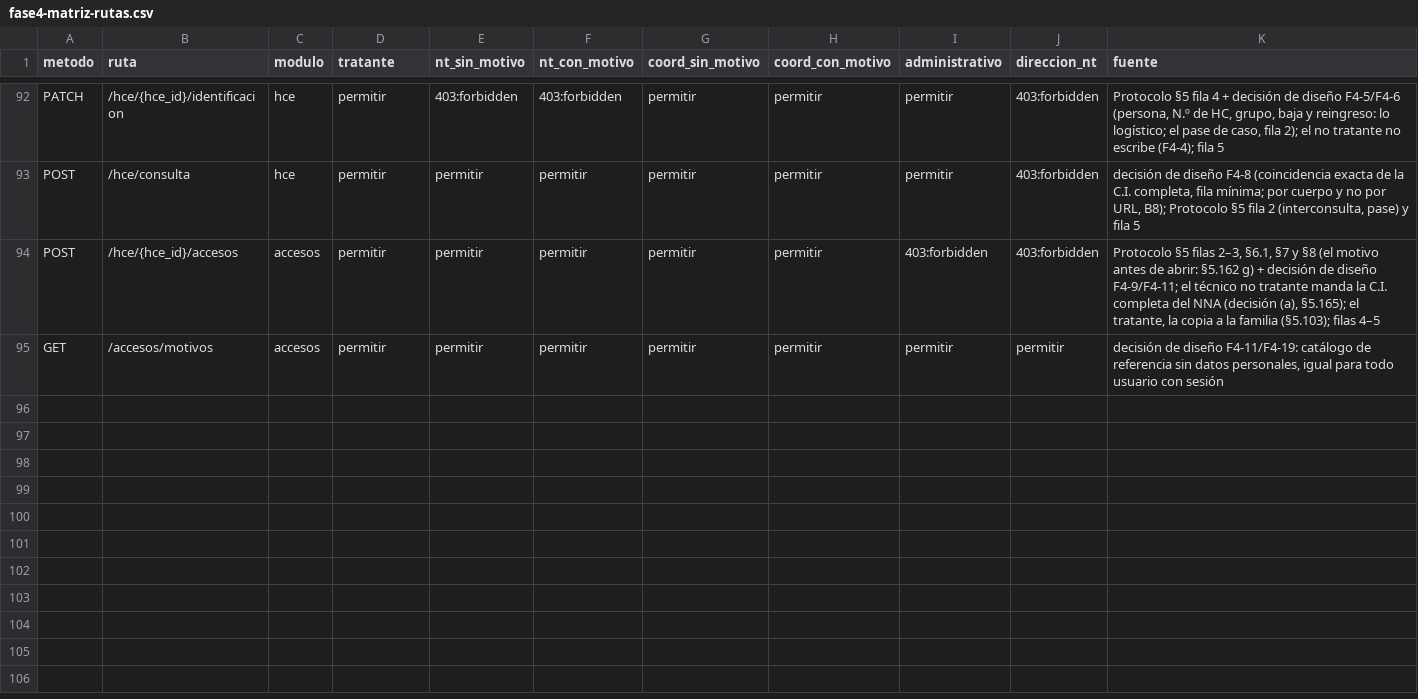
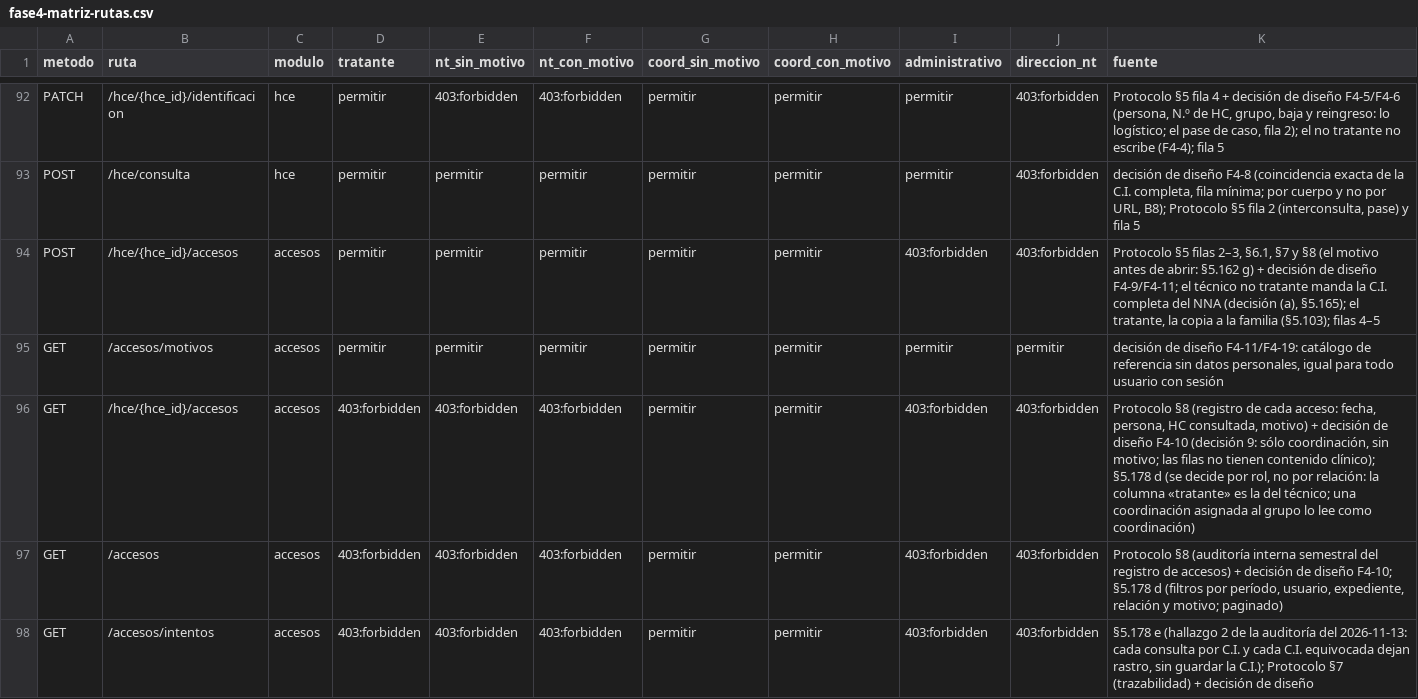
Before and after one commit to lucaspimentel-uy/IPPU-UTEC, a CSV file: docs/diseno/fase4-matriz-rutas.csv, drawn as a sheet; only a part is shown, gaps mark what is left out; the diff names each change by its address in the sheet, - before the commit and + after, or states it on an @@ line.

```diff
--- a/docs/diseno/fase4-matriz-rutas.csv
+++ b/docs/diseno/fase4-matriz-rutas.csv
+row 96: GET | /hce/{hce_id}/accesos | accesos | 403:forbidden | 403:forbidden | 403:forbidden | permitir | permitir | 403:forbidden | 403:forbidden | Protocolo §8 (registro de cada acceso: fecha, persona, HC consultada, motivo) + decisión de diseño F4-10 (decisión 9: sólo coordinación, sin motivo; las filas no tienen contenido clínico); §5.178 d (se decide por rol, no por relación: la columna «tratante» es la del técnico; una coordinación asignada al grupo lo lee como coordinación)
+row 97: GET | /accesos | accesos | 403:forbidden | 403:forbidden | 403:forbidden | permitir | permitir | 403:forbidden | 403:forbidden | Protocolo §8 (auditoría interna semestral del registro de accesos) + decisión de diseño F4-10; §5.178 d (filtros por período, usuario, expediente, relación y motivo; paginado)
+row 98: GET | /accesos/intentos | accesos | 403:forbidden | 403:forbidden | 403:forbidden | permitir | permitir | 403:forbidden | 403:forbidden | §5.178 e (hallazgo 2 de la auditoría del 2026-11-13: cada consulta por C.I. y cada C.I. equivocada dejan rastro, sin guardar la C.I.); Protocolo §7 (trazabilidad) + decisión de diseño
```
Also changed, not shown: 12 other files.
